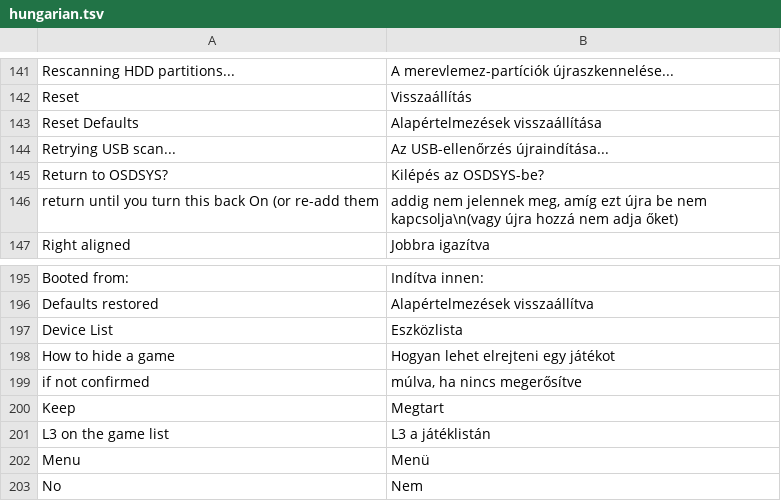
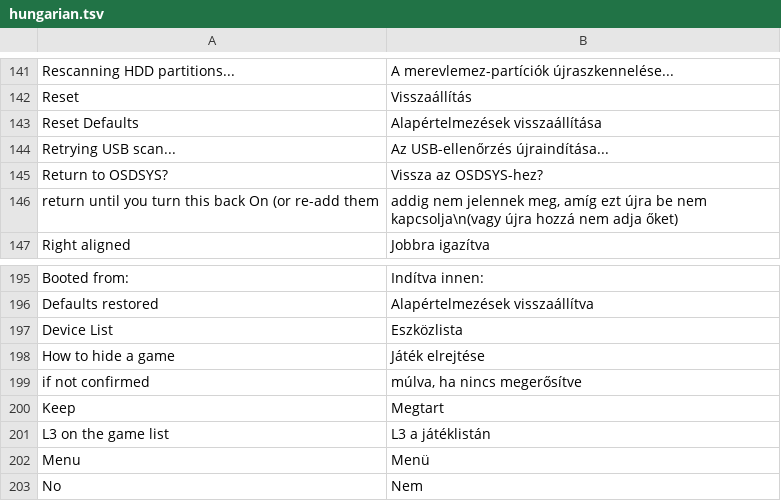
Before and after one commit to NathanNeurotic/POPSLoader, a TSV file: docs/translations/hungarian.tsv, drawn as a sheet; only a part is shown, gaps mark what is left out; the diff covers the shown part only.

```diff
--- a/docs/translations/hungarian.tsv
+++ b/docs/translations/hungarian.tsv
@@ -144,3 +144,3 @@ Reset Defaults	Alapértelmezések visszaállítása
 Retrying USB scan...	Az USB-ellenőrzés újraindítása...
-Return to OSDSYS?	Kilépés az OSDSYS-be?
+Return to OSDSYS?	Vissza az OSDSYS-hez?
 return until you turn this back On (or re-add them	addig nem jelennek meg, amíg ezt újra be nem kapcsolja\n(vagy újra hozzá nem adja őket)
@@ -197,3 +197,3 @@ Defaults restored	Alapértelmezések visszaállítva
 Device List	Eszközlista
-How to hide a game	Hogyan lehet elrejteni egy játékot
+How to hide a game	Játék elrejtése
 if not confirmed	múlva, ha nincs megerősítve
```
Also changed, not shown: 4 removed rows and 15 edited cells elsewhere in this file, 1 other file.
